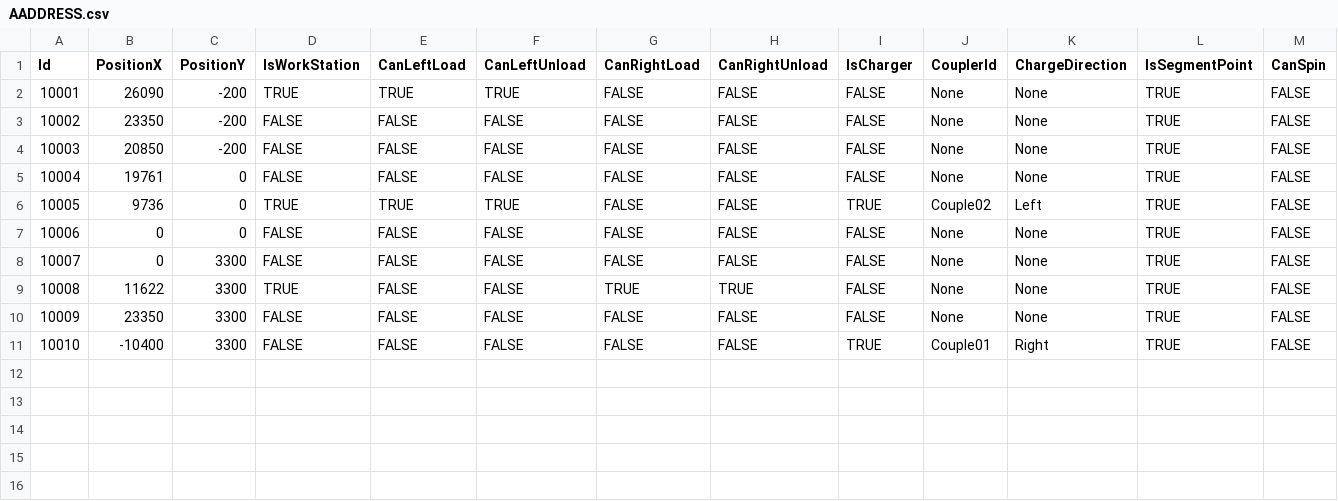
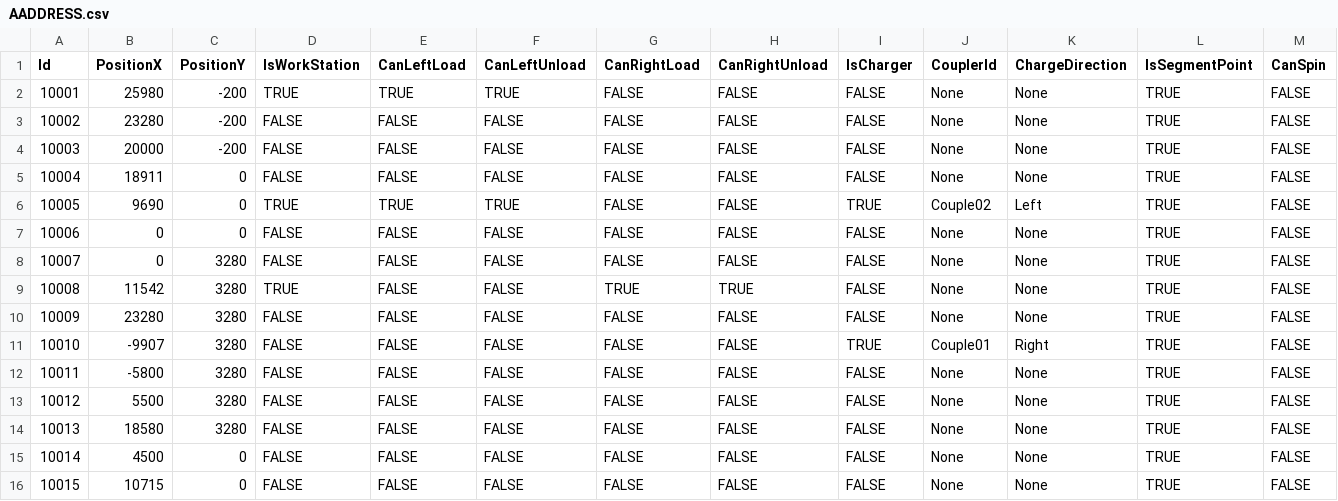
Before and after one commit to AK0-Leopard/AutomationGuiderVehicleControl_AUO_1.2.0, a CSV file: BCWinForm/Config/SOUTH_INNOLUX/CSV/MapInfo/AADDRESS.csv, drawn as a sheet; only a part is shown; rows hold the shown columns only; the diff names each change by its address in the sheet, - before the commit and + after, or states it on an @@ line.

```diff
--- a/BCWinForm/Config/SOUTH_INNOLUX/CSV/MapInfo/AADDRESS.csv
+++ b/BCWinForm/Config/SOUTH_INNOLUX/CSV/MapInfo/AADDRESS.csv
-B2 (PositionX): 26090
+B2 (PositionX): 25980
-B3 (PositionX): 23350
+B3 (PositionX): 23280
-B4 (PositionX): 20850
+B4 (PositionX): 20000
-B5 (PositionX): 19761
+B5 (PositionX): 18911
-B6 (PositionX): 9736
+B6 (PositionX): 9690
-C8:C11 (PositionY): 3300
+C8:C11 (PositionY): 3280
-B9 (PositionX): 11622
+B9 (PositionX): 11542
-B10 (PositionX): 23350
+B10 (PositionX): 23280
-B11 (PositionX): -10400
+B11 (PositionX): -9907
+row 12: 10011 | -5800 | 3280 | FALSE | FALSE | FALSE | FALSE | FALSE | FALSE | None | None | TRUE | FALSE
+row 13: 10012 | 5500 | 3280 | FALSE | FALSE | FALSE | FALSE | FALSE | FALSE | None | None | TRUE | FALSE
+row 14: 10013 | 18580 | 3280 | FALSE | FALSE | FALSE | FALSE | FALSE | FALSE | None | None | TRUE | FALSE
+row 15: 10014 | 4500 | 0 | FALSE | FALSE | FALSE | FALSE | FALSE | FALSE | None | None | TRUE | FALSE
+row 16: 10015 | 10715 | 0 | FALSE | FALSE | FALSE | FALSE | FALSE | FALSE | None | None | TRUE | FALSE
```
Also changed, not shown: BCWinForm/Config/SOUTH_INNOLUX/CSV/MapInfo/ASECTION.csv, 13 other files.
